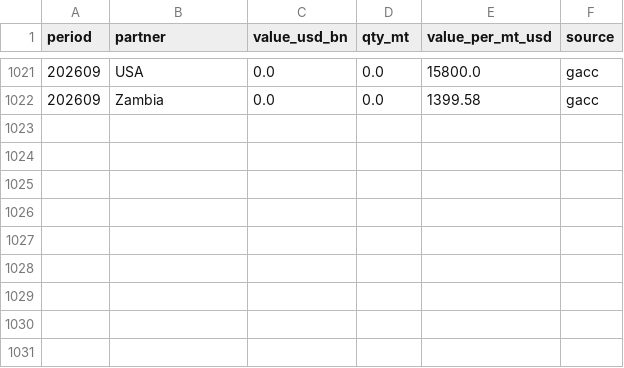
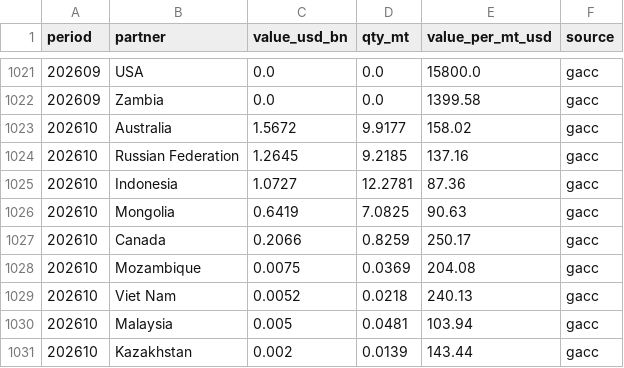
Before and after one commit to DoiEnnoson/china-energy-monitor, a CSV file: data/combined/combined_coal.csv, drawn as a sheet; only a part is shown, gaps mark what is left out; the diff names each change by its address in the sheet, - before the commit and + after, or states it on an @@ line.

```diff
--- a/data/combined/combined_coal.csv
+++ b/data/combined/combined_coal.csv
+row 1023: 202610 | Australia | 1.5672 | 9.9177 | 158.02 | gacc
+row 1024: 202610 | Russian Federation | 1.2645 | 9.2185 | 137.16 | gacc
+row 1025: 202610 | Indonesia | 1.0727 | 12.2781 | 87.36 | gacc
+row 1026: 202610 | Mongolia | 0.6419 | 7.0825 | 90.63 | gacc
+row 1027: 202610 | Canada | 0.2066 | 0.8259 | 250.17 | gacc
+row 1028: 202610 | Mozambique | 0.0075 | 0.0369 | 204.08 | gacc
+row 1029: 202610 | Viet Nam | 0.0052 | 0.0218 | 240.13 | gacc
+row 1030: 202610 | Malaysia | 0.005 | 0.0481 | 103.94 | gacc
+row 1031: 202610 | Kazakhstan | 0.002 | 0.0139 | 143.44 | gacc
```
Also changed, not shown: data/combined/combined_crude_oil.csv, data/combined/combined_lng.csv, 1 other file.
